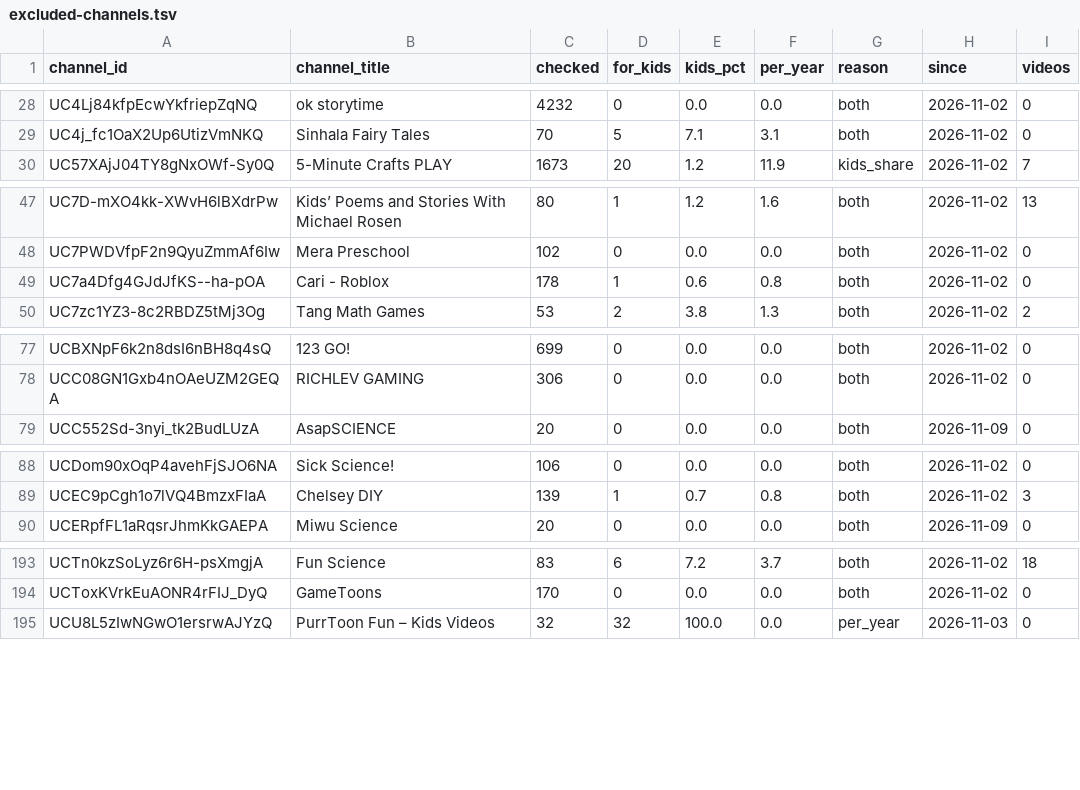
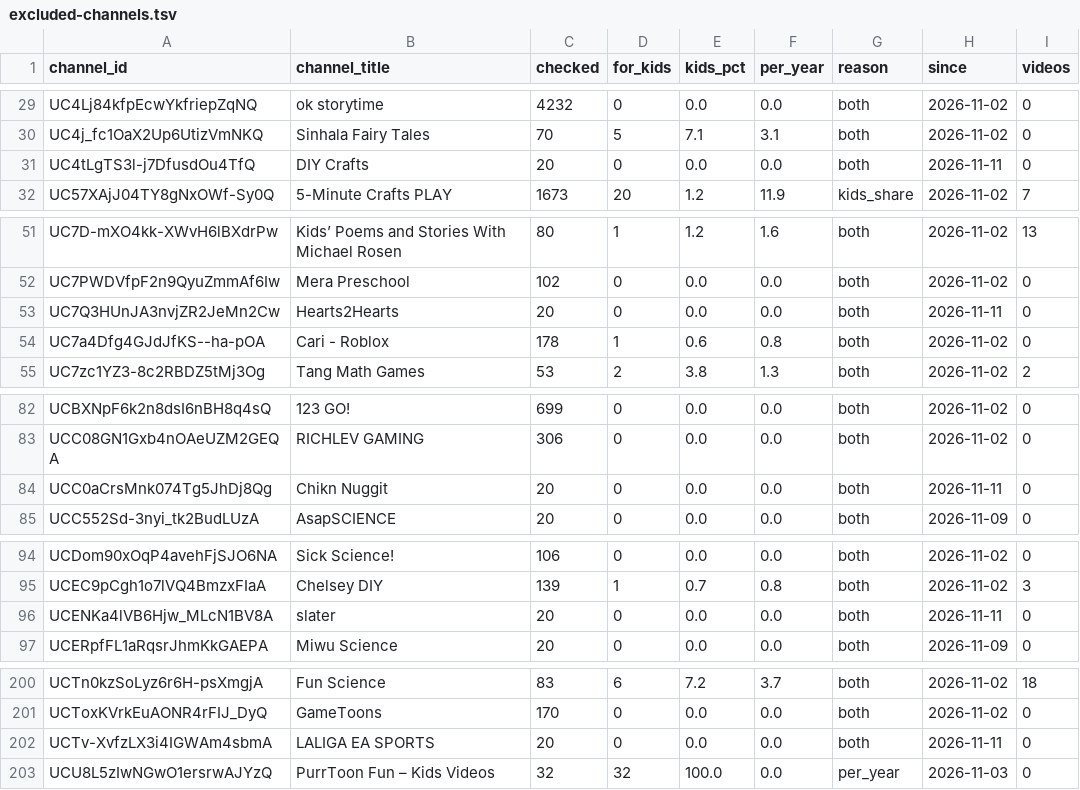
Before and after one commit to AISmithLab/hyperstim, a TSV file: backend/data/collected/excluded-channels.tsv, drawn as a sheet; only a part is shown, gaps mark what is left out; the diff covers the shown part only.

```diff
--- a/backend/data/collected/excluded-channels.tsv
+++ b/backend/data/collected/excluded-channels.tsv
@@ -29,2 +30,3 @@ UC4Lj84kfpEcwYkfriepZqNQ	ok storytime	4232	0	0.0	0.0	both	2026-11-02	0
 UC4j_fc1OaX2Up6UtizVmNKQ	Sinhala Fairy Tales	70	5	7.1	3.1	both	2026-11-02	0
+UC4tLgTS3l-j7DfusdOu4TfQ	DIY Crafts	20	0	0.0	0.0	both	2026-11-11	0
 UC57XAjJ04TY8gNxOWf-Sy0Q	5-Minute Crafts PLAY	1673	20	1.2	11.9	kids_share	2026-11-02	7
@@ -48,2 +52,3 @@ UC7D-mXO4kk-XWvH6lBXdrPw	Kids’ Poems and Stories With Michael Rosen	80	1	1.2	1
 UC7PWDVfpF2n9QyuZmmAf6Iw	Mera Preschool	102	0	0.0	0.0	both	2026-11-02	0
+UC7Q3HUnJA3nvjZR2JeMn2Cw	Hearts2Hearts	20	0	0.0	0.0	both	2026-11-11	0
 UC7a4Dfg4GJdJfKS--ha-pOA	Cari - Roblox	178	1	0.6	0.8	both	2026-11-02	0
@@ -78,2 +83,3 @@ UCBXNpF6k2n8dsI6nBH8q4sQ	123 GO!	699	0	0.0	0.0	both	2026-11-02	0
 UCC08GN1Gxb4nOAeUZM2GEQA	RICHLEV GAMING	306	0	0.0	0.0	both	2026-11-02	0
+UCC0aCrsMnk074Tg5JhDj8Qg	Chikn Nuggit	20	0	0.0	0.0	both	2026-11-11	0
 UCC552Sd-3nyi_tk2BudLUzA	AsapSCIENCE	20	0	0.0	0.0	both	2026-11-09	0
@@ -89,2 +95,3 @@ UCDom90xOqP4avehFjSJO6NA	Sick Science!	106	0	0.0	0.0	both	2026-11-02	0
 UCEC9pCgh1o7lVQ4BmzxFIaA	Chelsey DIY	139	1	0.7	0.8	both	2026-11-02	3
+UCENKa4lVB6Hjw_MLcN1BV8A	slater	20	0	0.0	0.0	both	2026-11-11	0
 UCERpfFL1aRqsrJhmKkGAEPA	Miwu Science	20	0	0.0	0.0	both	2026-11-09	0
@@ -194,2 +201,3 @@ UCTn0kzSoLyz6r6H-psXmgjA	Fun Science	83	6	7.2	3.7	both	2026-11-02	18
 UCToxKVrkEuAONR4rFIJ_DyQ	GameToons	170	0	0.0	0.0	both	2026-11-02	0
+UCTv-XvfzLX3i4IGWAm4sbmA	LALIGA EA SPORTS	20	0	0.0	0.0	both	2026-11-11	0
 UCU8L5zIwNGwO1ersrwAJYzQ	PurrToon Fun – Kids Videos	32	32	100.0	0.0	per_year	2026-11-03	0
```
Also changed, not shown: 11 added rows and 9 edited cells elsewhere in this file, backend/data/collected/CHANGELOG.tsv, 3 other files.
